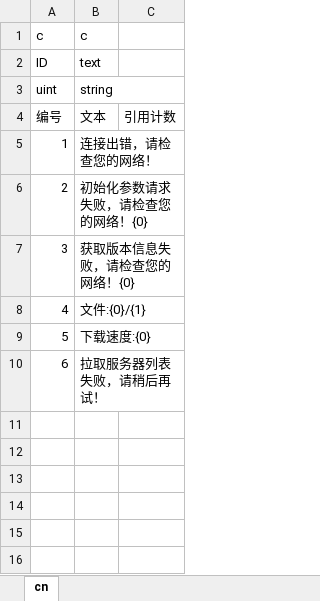
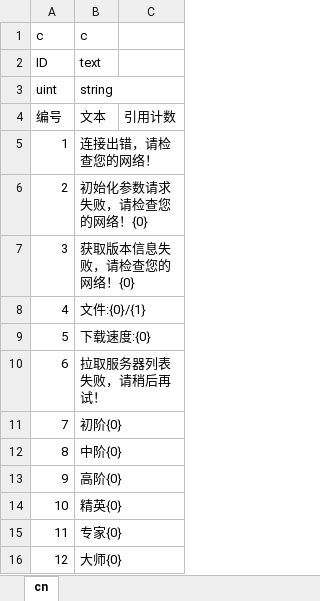
Before and after one commit to LianBai/PyTools, an Excel workbook: Excel2Bytes/Save/Table/Languages.xlsx, sheet cn, drawn as a sheet; values as stored, in another font and other column widths than the file's, no borders; the diff names each change by its address in the sheet, - before the commit and + after, or states it on an @@ line.

```diff
--- a/Excel2Bytes/Save/Table/Languages.xlsx (sheet cn)
+++ b/Excel2Bytes/Save/Table/Languages.xlsx (sheet cn)
+row 11: 7 | 初阶{0}
+row 12: 8 | 中阶{0}
+row 13: 9 | 高阶{0}
+row 14: 10 | 精英{0}
+row 15: 11 | 专家{0}
+row 16: 12 | 大师{0}
```
Also changed, not shown: 3 other files.
